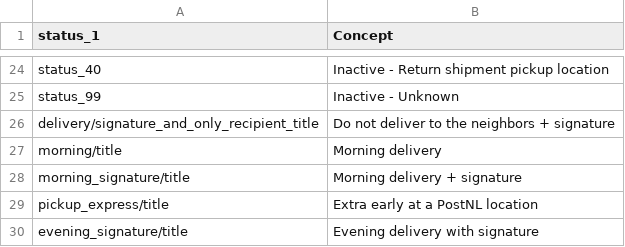
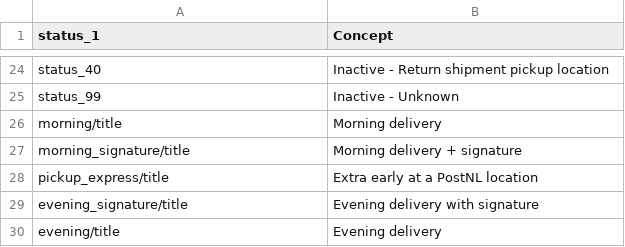
Before and after one commit to myparcelbe/magento, a CSV file: i18n/en_US.csv, drawn as a sheet; only a part is shown, gaps mark what is left out; the shorter side is filled out with more unchanged rows.

```diff
--- a/i18n/en_US.csv
+++ b/i18n/en_US.csv
@@ -25,3 +25,2 @@ status_40,Inactive - Return shipment pickup location
 status_99,Inactive - Unknown
-delivery/signature_and_only_recipient_title,Do not deliver to the neighbors + signature
 morning/title,Morning delivery
```
Also changed, not shown: i18n/nl_NL.csv, 14 other files.
